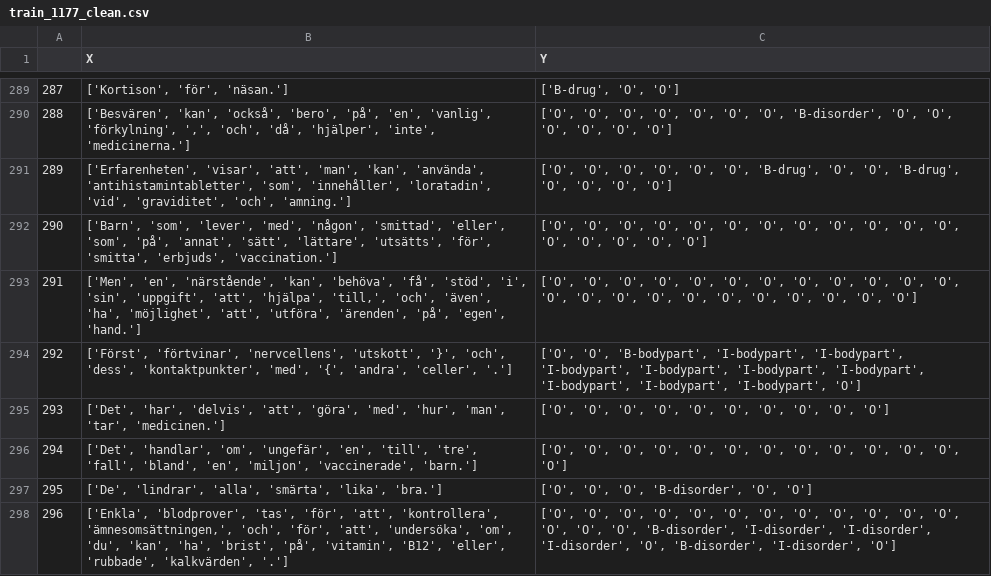
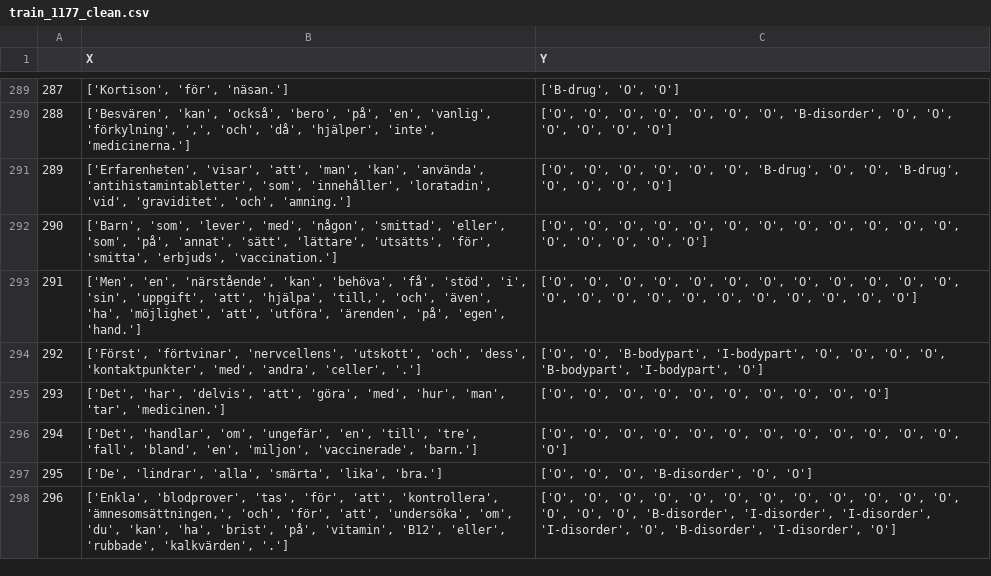
Before and after one commit to lucasros98/files, a CSV file: train_1177_clean.csv, drawn as a sheet; only a part is shown, gaps mark what is left out; the diff covers the shown part only.

Commit message:
cleaned data

```diff
--- a/train_1177_clean.csv
+++ b/train_1177_clean.csv
@@ -293,3 +293,3 @@
 291,"['Men', 'en', 'närstående', 'kan', 'behöva', 'få', 'stöd', 'i', 'sin', 'uppgift', 'att', 'hjälpa', 'till,', 'och', 'även', 'ha', 'möjlighet', 'att', 'utföra', 'ärenden', 'på', 'egen', 'hand.']","['O', 'O', 'O', 'O', 'O', 'O', 'O', 'O', 'O', 'O', 'O', 'O', 'O', 'O', 'O', 'O', 'O', 'O', 'O', 'O', 'O', 'O', 'O']"
-292,"['Först', 'förtvinar', 'nervcellens', 'utskott', '}', 'och', 'dess', 'kontaktpunkter', 'med', '{', 'andra', 'celler', '.']","['O', 'O', 'B-bodypart', 'I-bodypart', 'I-bodypart', 'I-bodypart', 'I-bodypart', 'I-bodypart', 'I-bodypart', 'I-bodypart', 'I-bodypart', 'I-bodypart', 'O']"
+292,"['Först', 'förtvinar', 'nervcellens', 'utskott', 'och', 'dess', 'kontaktpunkter', 'med', 'andra', 'celler', '.']","['O', 'O', 'B-bodypart', 'I-bodypart', 'O', 'O', 'O', 'O', 'B-bodypart', 'I-bodypart', 'O']"
 293,"['Det', 'har', 'delvis', 'att', 'göra', 'med', 'hur', 'man', 'tar', 'medicinen.']","['O', 'O', 'O', 'O', 'O', 'O', 'O', 'O', 'O', 'O']"
```
Also changed, not shown: 58 edited cells elsewhere in this file.
